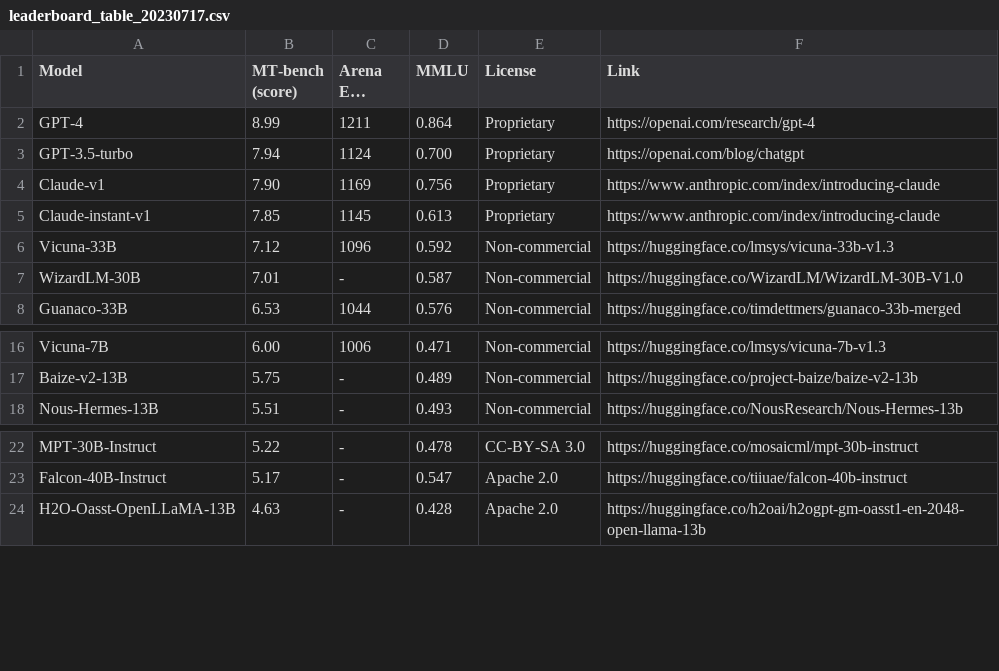
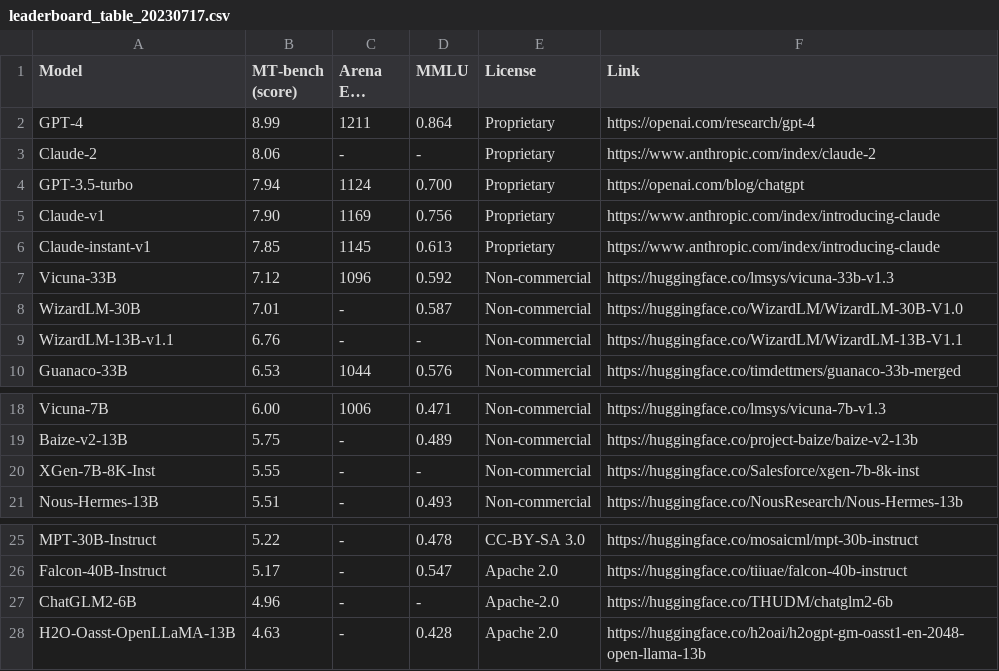
Before and after one commit to utterstep/chatbot-arena-leaderbord-vis, a CSV file: leaderboard_table_20230717.csv, drawn as a sheet; only a part is shown, gaps mark what is left out; long unchanged cells end in …; the diff names each change by its address in the sheet, - before the commit and + after, or states it on an @@ line.

Commit message:
Upload leaderboard_table_20230717.csv

```diff
--- a/leaderboard_table_20230717.csv
+++ b/leaderboard_table_20230717.csv
+row 3: Claude-2 | 8.06 | - | - | Proprietary | https://www.anthropic.com/index/claude-2
+row 9: WizardLM-13B-v1.1 | 6.76 | - | - | Non-commercial | https://huggingface.co/WizardLM/WizardLM-13B-V1.1
+row 20: XGen-7B-8K-Inst | 5.55 | - | - | Non-commercial | https://huggingface.co/Salesforce/xgen-7b-8k-inst
+row 27: ChatGLM2-6B | 4.96 | - | - | Apache-2.0 | https://huggingface.co/THUDM/chatglm2-6b
```
